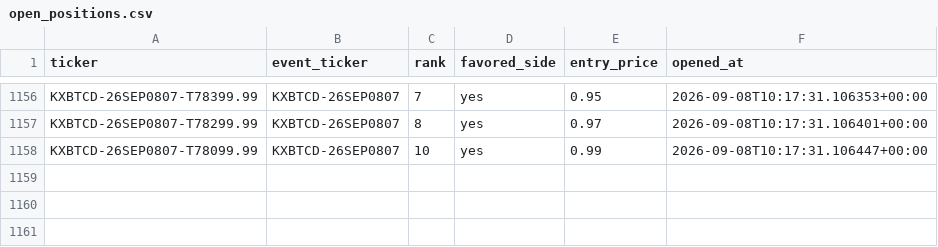
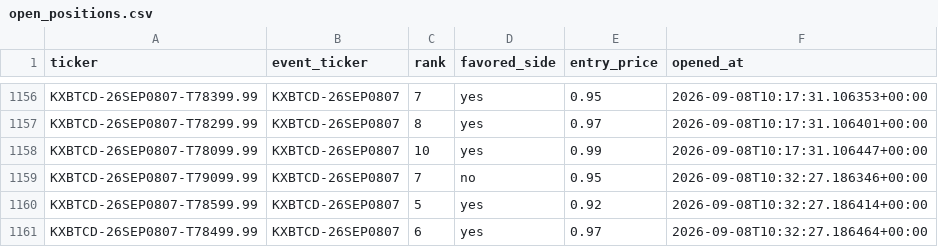
Before and after one commit to Prinxe-crypto/kxbtcd-midrank-bot, a CSV file: open_positions.csv, drawn as a sheet; only a part is shown, gaps mark what is left out.

```diff
--- a/open_positions.csv
+++ b/open_positions.csv
@@ -1158 +1158,4 @@ KXBTCD-26SEP0807-T78299.99,KXBTCD-26SEP0807,8,yes,0.97,2026-09-08T10:17:31.10640
 KXBTCD-26SEP0807-T78099.99,KXBTCD-26SEP0807,10,yes,0.99,2026-09-08T10:17:31.106447+00:00
+KXBTCD-26SEP0807-T79099.99,KXBTCD-26SEP0807,7,no,0.95,2026-09-08T10:32:27.186346+00:00
+KXBTCD-26SEP0807-T78599.99,KXBTCD-26SEP0807,5,yes,0.92,2026-09-08T10:32:27.186414+00:00
+KXBTCD-26SEP0807-T78499.99,KXBTCD-26SEP0807,6,yes,0.97,2026-09-08T10:32:27.186464+00:00
```
